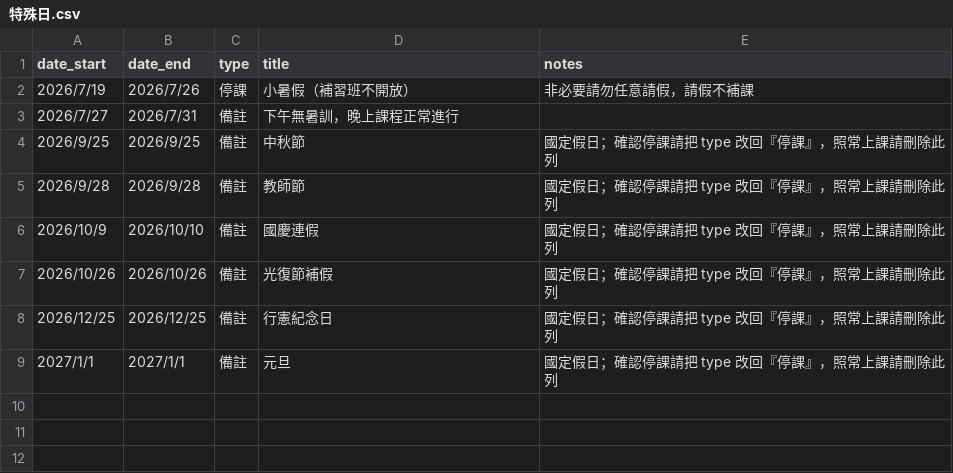
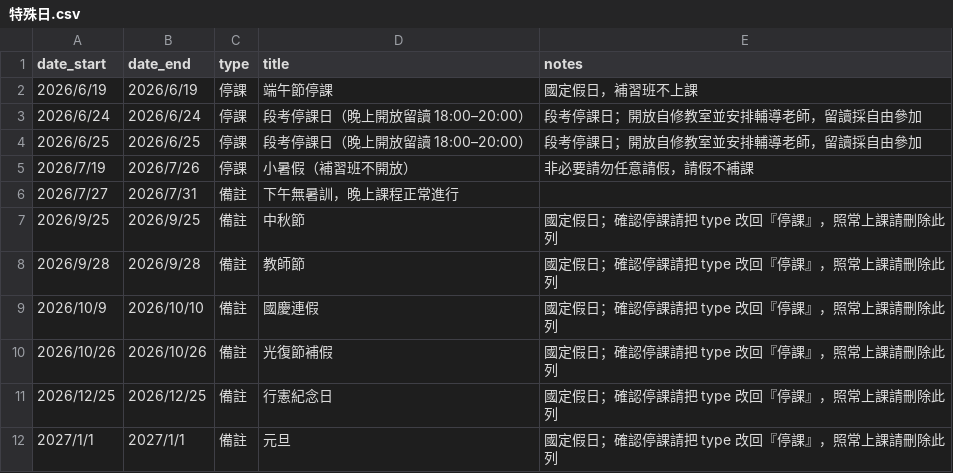
Before and after one commit to Jimmy-hola/guoming-class-calendar, a CSV file: data/特殊日.csv, drawn as a sheet; the diff names each change by its address in the sheet, - before the commit and + after, or states it on an @@ line.

```diff
--- a/data/特殊日.csv
+++ b/data/特殊日.csv
+row 2: 2026/6/19 | 2026/6/19 | 停課 | 端午節停課 | 國定假日，補習班不上課
+row 3: 2026/6/24 | 2026/6/24 | 停課 | 段考停課日（晚上開放留讀 18:00–20:00） | 段考停課日；開放自修教室並安排輔導老師，留讀採自由參加
+row 4: 2026/6/25 | 2026/6/25 | 停課 | 段考停課日（晚上開放留讀 18:00–20:00） | 段考停課日；開放自修教室並安排輔導老師，留讀採自由參加
```
Also changed, not shown: 5 other files.
